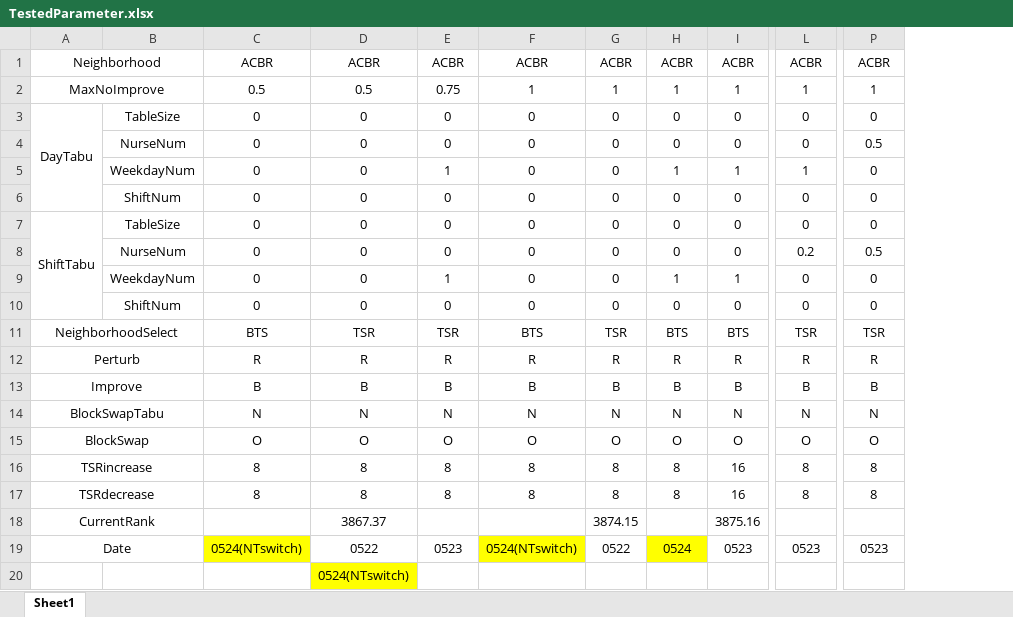
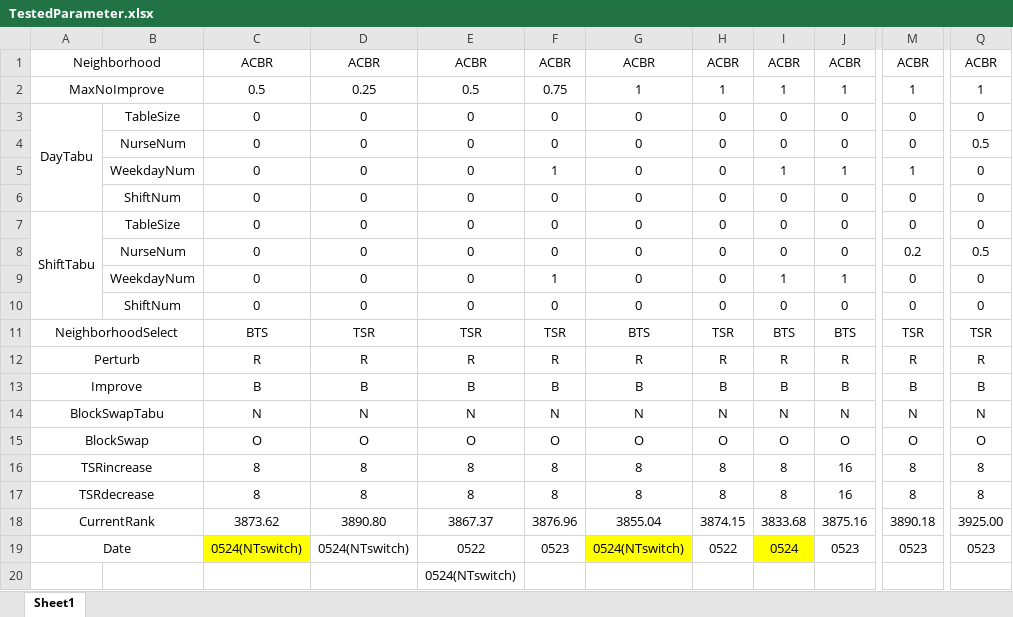
Before and after one commit to Zhouxing-Su/NurseRosteringProblem, an Excel workbook: INRC2_Simulator/log/TestedParameter.xlsx, sheet Sheet1, drawn as a sheet; only a part is shown, gaps mark what is left out; values as stored, in another font and other column widths than the file's, no borders; conditional formats not drawn; addresses are those after the commit; the diff names each change by its address in the sheet, - before the commit and + after, or states it on an @@ line.

```diff
--- a/INRC2_Simulator/log/TestedParameter.xlsx (sheet Sheet1)
+++ b/INRC2_Simulator/log/TestedParameter.xlsx (sheet Sheet1)
+column D, rows 1-19: ACBR | 0.25 | 0 | 0 | 0 | 0 | 0 | 0 | 0 | 0 | TSR | R | B | N | O | 8 | 8 | 3890.80 | 0524(NTswitch)
-C18: (empty)
+C18: 3873.62
-F18: (empty)
+F18: 3876.96
-G18: (empty)
+G18: 3855.04
-I18: (empty)
+I18: 3833.68
-M18: (empty)
+M18: 3890.18
-Q18: (empty)
+Q18: 3925.00
-E20 fill: #FFFF00
+E20 fill: none
```
Also changed, not shown: 13 other files.
